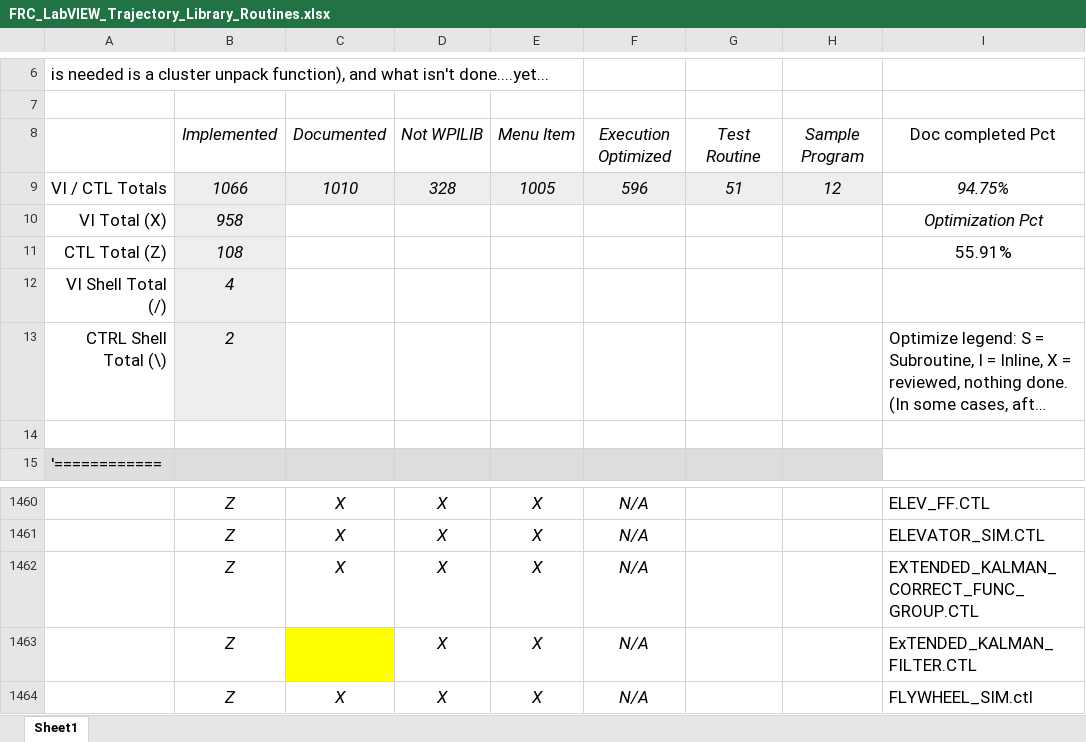
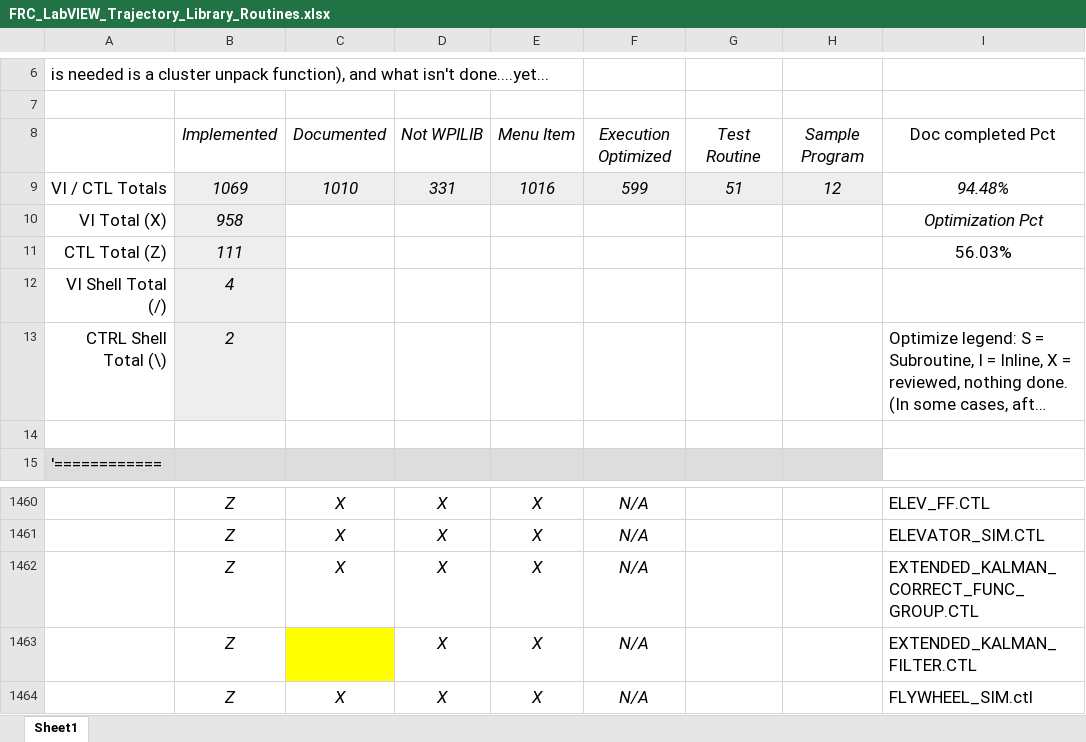
Before and after one commit to jsimpso81/WPIlibMathLabVIEW, an Excel workbook: FRC_LV_Trajectory_Library/Misc/FRC_LabVIEW_Trajectory_Library_Routines.xlsx, sheet Sheet1, drawn as a sheet; only a part is shown, gaps mark what is left out; long unchanged cells end in …; values as stored, in another font and other column widths than the file's, no borders; the diff covers the shown part only; the diff names each change by its address in the sheet, - before the commit and + after, or states it on an @@ line.

```diff
--- a/FRC_LV_Trajectory_Library/Misc/FRC_LabVIEW_Trajectory_Library_Routines.xlsx (sheet Sheet1)
+++ b/FRC_LV_Trajectory_Library/Misc/FRC_LabVIEW_Trajectory_Library_Routines.xlsx (sheet Sheet1)
-B9: 1066
+B9: 1069
-D9: 328
+D9: 331
-E9: 1005
+E9: 1016
-F9: 596
+F9: 599
-I9: 94.75%
+I9: 94.48%
-B11: 108
+B11: 111
-I11: 55.91%
+I11: 56.03%
-I1463: ExTENDED_KALMAN_FILTER.CTL
+I1463: EXTENDED_KALMAN_FILTER.CTL
```
Also changed, not shown: 3 added rows, 8 edited cells and cell formats elsewhere in this sheet, formulas that keep their value, 6 other files.
